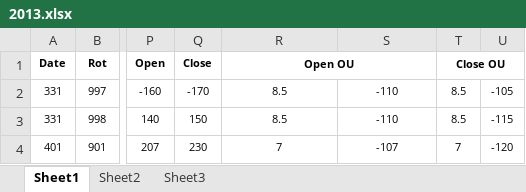
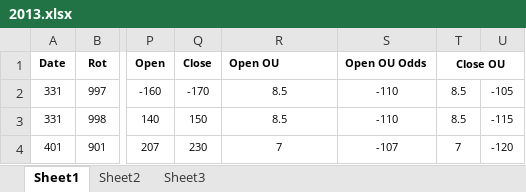
Before and after one commit to jtmoore13/mlb-model, an Excel workbook: vegas_odds/2013.xlsx, sheet Sheet1, drawn as a sheet; only a part is shown, gaps mark what is left out; values as stored, in another font and other column widths than the file's, no borders; the diff names each change by its address in the sheet, - before the commit and + after, or states it on an @@ line.

Commit message:
Fix over/under column headers

```diff
--- a/vegas_odds/2013.xlsx (sheet Sheet1)
+++ b/vegas_odds/2013.xlsx (sheet Sheet1)
-R1 alignment: center
+R1 alignment: left
-R1:S1 merged
-S1: (empty)
+S1: Open OU Odds
```
Also changed, not shown: vegas_odds/2010.xlsx, vegas_odds/2011.xlsx, 9 other files.
